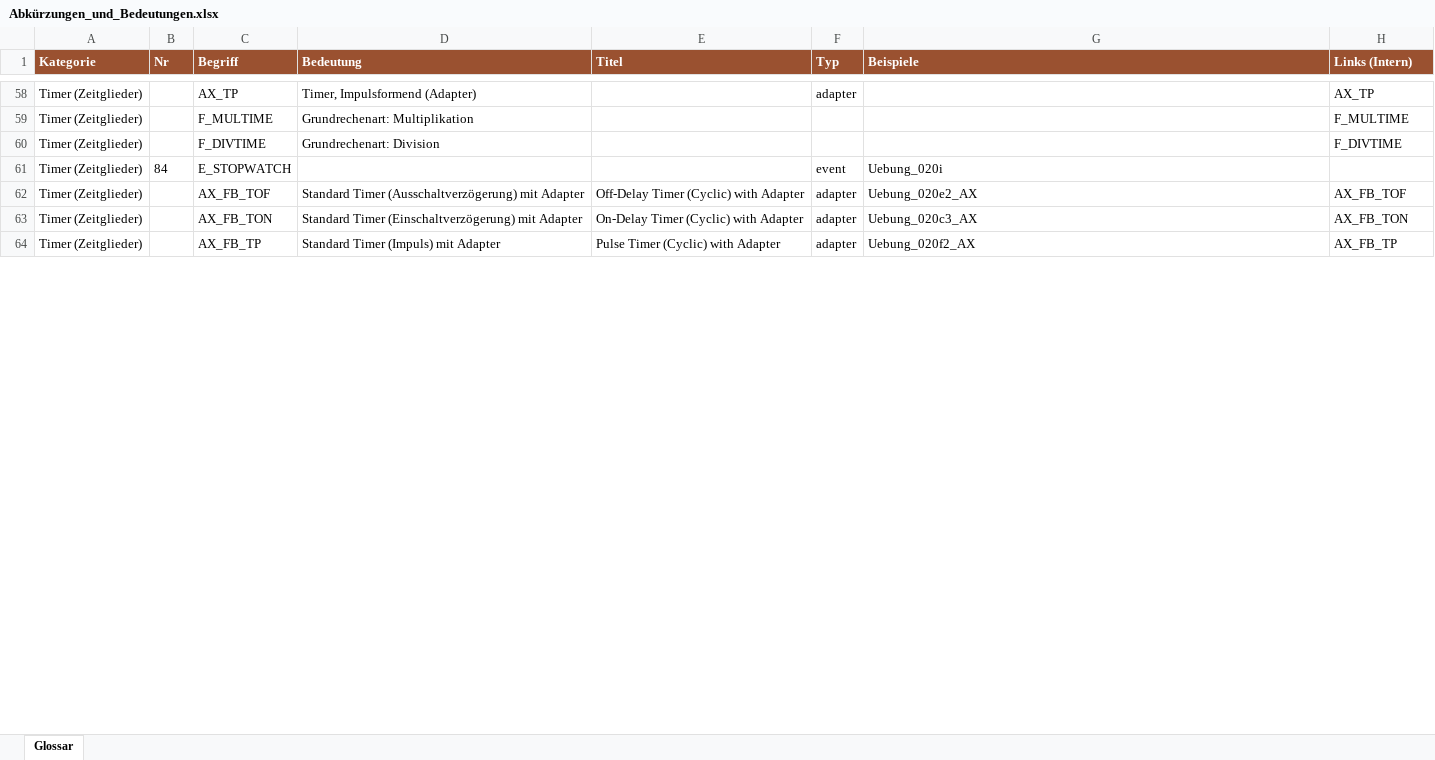
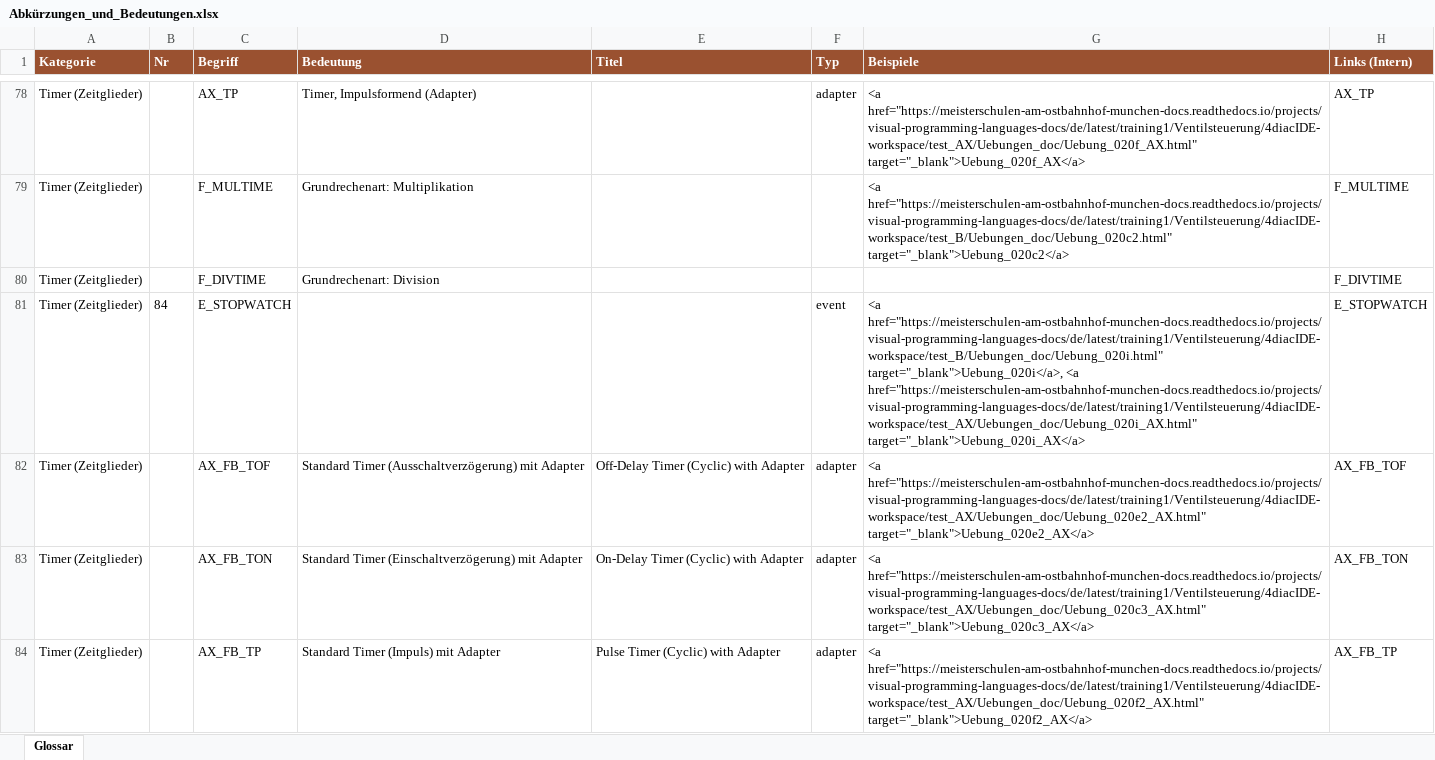
Before and after one commit to Meisterschulen-am-Ostbahnhof-Munchen/visual-programming-languages-docs, an Excel workbook: html/Abkürzungen_und_Bedeutungen.xlsx, sheet Glossar, drawn as a sheet; only a part is shown, gaps mark what is left out; values as stored, in another font and other column widths than the file's, no borders; addresses are those after the commit; the diff covers the shown part only; the diff names each change by its address in the sheet, - before the commit and + after, or states it on an @@ line.

```diff
--- a/html/Abkürzungen_und_Bedeutungen.xlsx (sheet Glossar)
+++ b/html/Abkürzungen_und_Bedeutungen.xlsx (sheet Glossar)
-G78 (Beispiele): (empty)
+G78 (Beispiele): <a href="https://meisterschulen-am-ostbahnhof-munchen-docs.readthedocs.io/projects/visual-programming-languages-docs/de/latest/training1/Ventilsteuerung/4diacIDE-workspace/test_AX/Uebungen_doc/Uebung_020f_AX.html" target="_blank">Uebung_020f_AX</a>
-G79 (Beispiele): (empty)
+G79 (Beispiele): <a href="https://meisterschulen-am-ostbahnhof-munchen-docs.readthedocs.io/projects/visual-programming-languages-docs/de/latest/training1/Ventilsteuerung/4diacIDE-workspace/test_B/Uebungen_doc/Uebung_020c2.html" target="_blank">Uebung_020c2</a>
-G81 (Beispiele): Uebung_020i
+G81 (Beispiele): <a href="https://meisterschulen-am-ostbahnhof-munchen-docs.readthedocs.io/projects/visual-programming-languages-docs/de/latest/training1/Ventilsteuerung/4diacIDE-workspace/test_B/Uebungen_doc/Uebung_020i.html" target="_blank">Uebung_020i</a>, <a href="https://meisterschulen-am-ostbahnhof-munchen-docs.readthedocs.io/projects/visual-programming-languages-docs/de/latest/training1/Ventilsteuerung/4diacIDE-workspace/test_AX/Uebungen_doc/Uebung_020i_AX.html" target="_blank">Uebung_020i_AX</a>
-H81 (Links (Intern)): (empty)
+H81 (Links (Intern)): E_STOPWATCH
-G82 (Beispiele): Uebung_020e2_AX
+G82 (Beispiele): <a href="https://meisterschulen-am-ostbahnhof-munchen-docs.readthedocs.io/projects/visual-programming-languages-docs/de/latest/training1/Ventilsteuerung/4diacIDE-workspace/test_AX/Uebungen_doc/Uebung_020e2_AX.html" target="_blank">Uebung_020e2_AX</a>
-G83 (Beispiele): Uebung_020c3_AX
+G83 (Beispiele): <a href="https://meisterschulen-am-ostbahnhof-munchen-docs.readthedocs.io/projects/visual-programming-languages-docs/de/latest/training1/Ventilsteuerung/4diacIDE-workspace/test_AX/Uebungen_doc/Uebung_020c3_AX.html" target="_blank">Uebung_020c3_AX</a>
-G84 (Beispiele): Uebung_020f2_AX
+G84 (Beispiele): <a href="https://meisterschulen-am-ostbahnhof-munchen-docs.readthedocs.io/projects/visual-programming-languages-docs/de/latest/training1/Ventilsteuerung/4diacIDE-workspace/test_AX/Uebungen_doc/Uebung_020f2_AX.html" target="_blank">Uebung_020f2_AX</a>
```
Also changed, not shown: 111 added rows, 4 removed rows and 212 edited cells elsewhere in this sheet, 4 other files.
